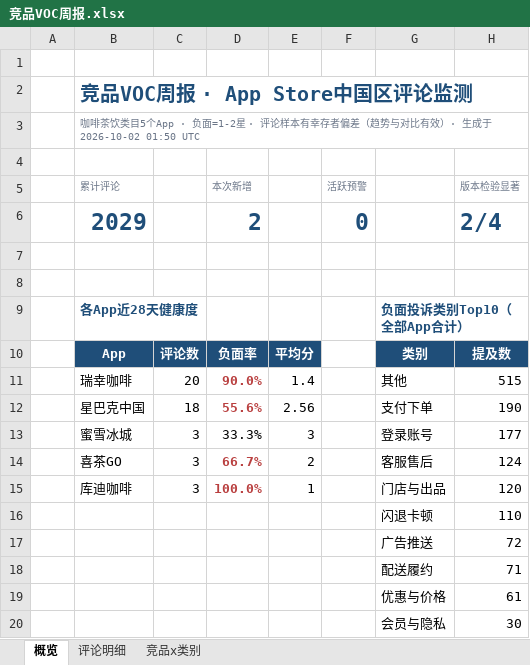
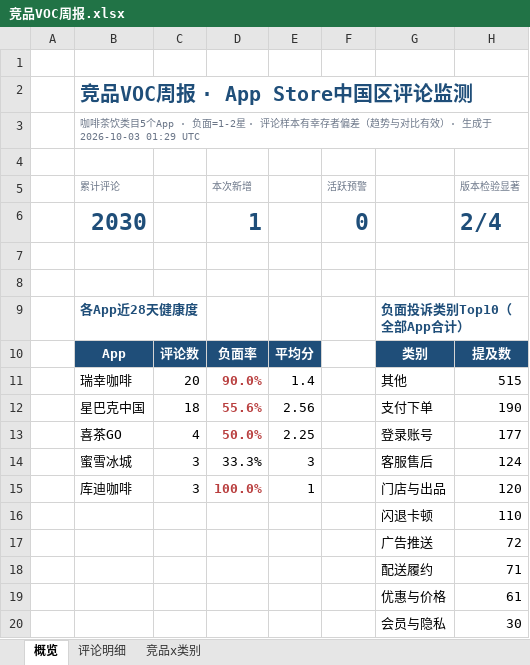
Before and after one commit to EGG-ZERO/appstore-voc-radar, an Excel workbook: reports/竞品VOC周报.xlsx, sheet 概览, drawn as a sheet; values as stored, in another font and other column widths than the file's, no borders; charts and pictures and conditional formats not drawn; removed rows and columns are numbered as before the commit, all else as after; the diff names each change by its address in the sheet, - before the commit and + after, or states it on an @@ line.

```diff
--- a/reports/竞品VOC周报.xlsx (sheet 概览)
+++ b/reports/竞品VOC周报.xlsx (sheet 概览)
-B3 (累计评论): …生成于 2026-10-02 01:50 UTC
+B3 (累计评论): …生成于 2026-10-03 01:29 UTC
-B6 (累计评论): 2029
+B6 (累计评论): 2030
-D6 (本次新增): 2
+D6 (本次新增): 1
+row 13:  | 喜茶GO | 4 | 50.0% | 2.25 |  | 登录账号 | 177
-G14: 登录账号
+G14: 客服售后
-H14 (版本检验显著): 177
+H14 (版本检验显著): 124
-row 14:  | 喜茶GO | 3 | 66.7% | 2 |  | 客服售后 | 124
```
Also changed, not shown: sheet 评论明细, 4 other files.
